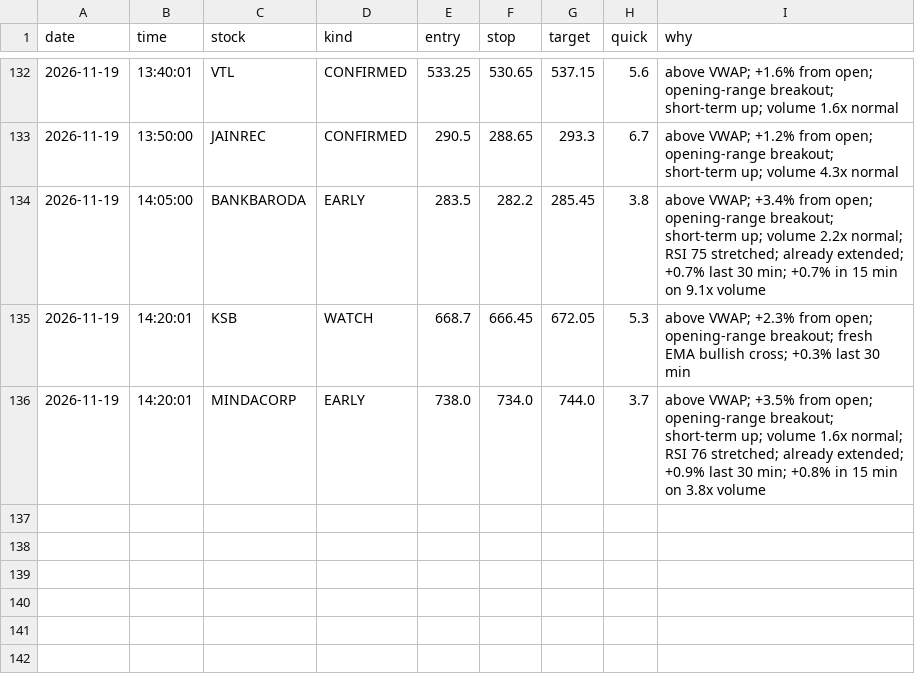
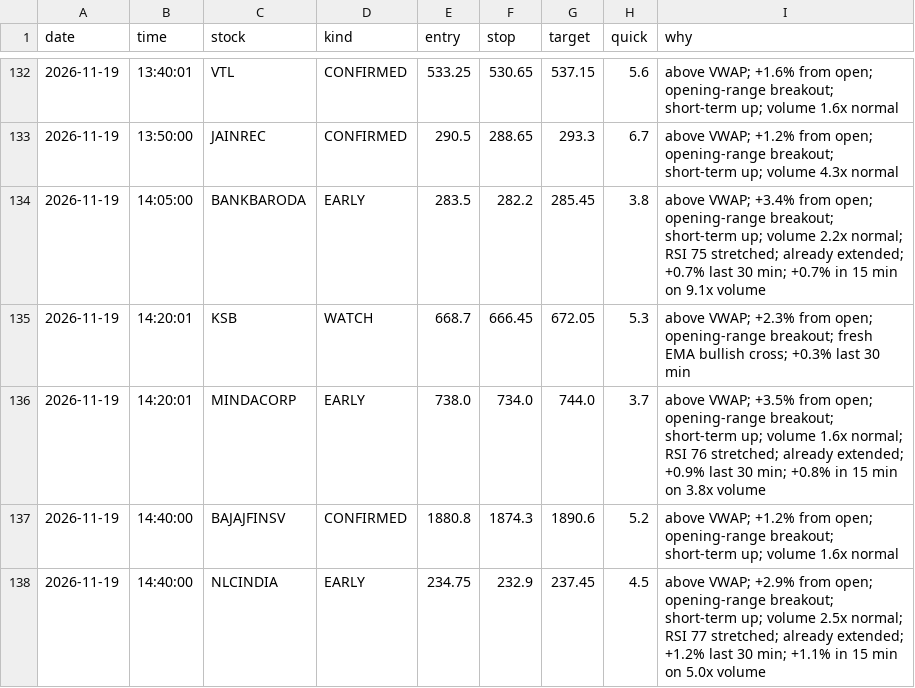
Before and after one commit to Basha17/mystock, a CSV file: alert_log.csv, drawn as a sheet; only a part is shown, gaps mark what is left out.

Commit message:
Update alert log

```diff
--- a/alert_log.csv
+++ b/alert_log.csv
@@ -136 +136,3 @@ date,time,stock,kind,entry,stop,target,quick,why
 2026-11-19,14:20:01,MINDACORP,EARLY,738.0,734.0,744.0,3.7,above VWAP; +3.5% from open; opening-range breakout; short-term up; volume 1.6x normal; RSI 76 stretched; already extended; +0.9% last 30 min; +0.8% in 15 min on 3.8x volume
+2026-11-19,14:40:00,BAJAJFINSV,CONFIRMED,1880.8,1874.3,1890.6,5.2,above VWAP; +1.2% from open; opening-range breakout; short-term up; volume 1.6x normal
+2026-11-19,14:40:00,NLCINDIA,EARLY,234.75,232.9,237.45,4.5,above VWAP; +2.9% from open; opening-range breakout; short-term up; volume 2.5x normal; RSI 77 stretched; already extended; +1.2% last 30 min; +1.1% in 15 min on 5.0x volume
```
